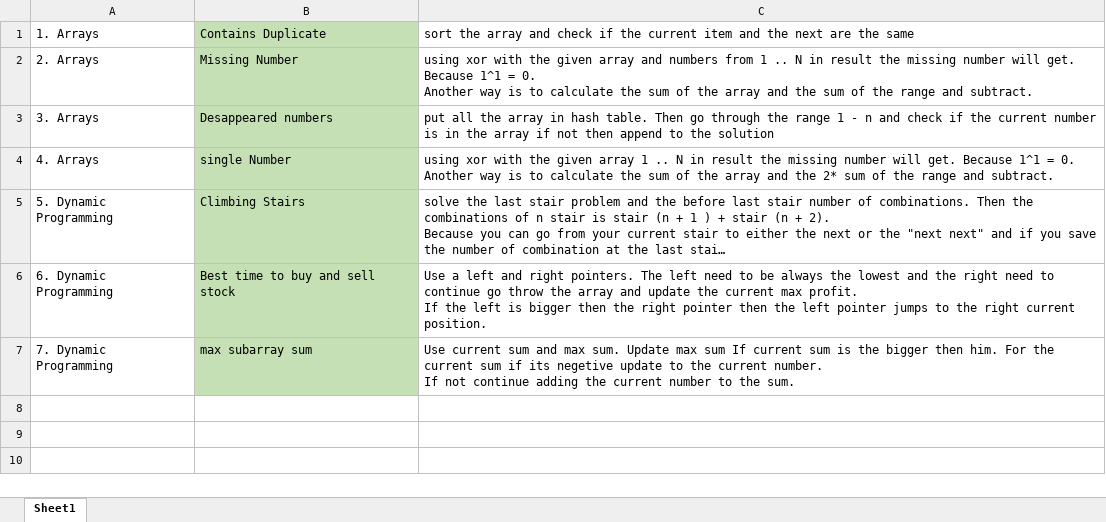
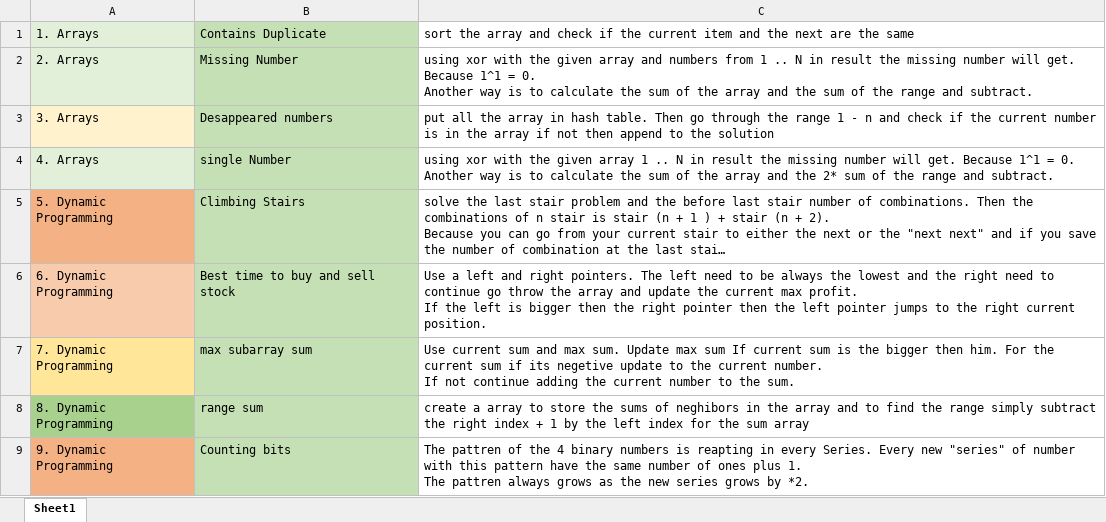
Before and after one commit to programmer1024r/170LeetcodeProblems, an Excel workbook: 170Problems.xlsx, sheet Sheet1, drawn as a sheet; long unchanged cells end in …; values as stored, in another font and other column widths than the file's, no borders; ↵ is a line break in a cell; the diff names each change by its address in the sheet, - before the commit and + after, or states it on an @@ line.

Commit message:
Finish easy Dynamic Programming problems

```diff
--- a/170Problems.xlsx (sheet Sheet1)
+++ b/170Problems.xlsx (sheet Sheet1)
-A1:A2 fill: none
+A1:A2 fill: #E2F0D9
-A3 fill: none
+A3 fill: #FFF2CC
-A4 fill: none
+A4 fill: #E2F0D9
-A5 fill: none
+A5 fill: #F4B183
-A6 fill: none
+A6 fill: #F8CBAD
-A7 fill: none
+A7 fill: #FFE699
+row 8: 8. Dynamic Programming | range sum | create a array to store the sums of neghibors in the array and to find the range simply subtract the right index + 1 by the left index for the sum array
+row 9: 9. Dynamic Programming | Counting bits | The pattren of the 4 binary numbers is reapting in every Series. Every new "series" of number with this pattern have the same number of ones plus 1. ↵ The pattren always grows as the new series grows by *2.
```
Also changed, not shown: 2 other files.
